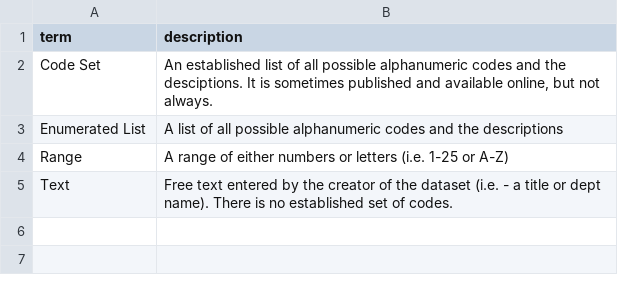
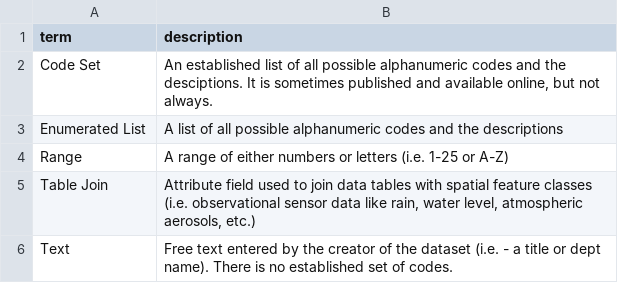
Before and after one commit to TexasDIS/metadata, a CSV file: controlled_terms/attribute_domain_type.csv, drawn as a sheet; the diff names each change by its address in the sheet, - before the commit and + after, or states it on an @@ line.

Commit message:
Update attribute_domain_type.csv

```diff
--- a/controlled_terms/attribute_domain_type.csv
+++ b/controlled_terms/attribute_domain_type.csv
+row 5: Table Join | Attribute field used to join data tables with spatial feature classes (i.e. observational sensor data like rain, water level, atmospheric aerosols, etc.)
```
